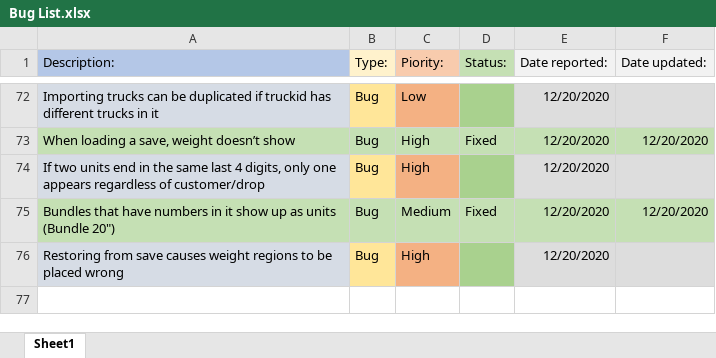
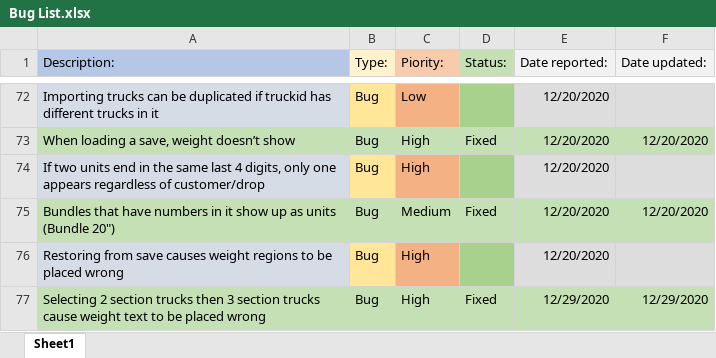
Before and after one commit to morrisapps/TruckLoadCreator, an Excel workbook: Bug List.xlsx, sheet Sheet1, drawn as a sheet; only a part is shown, gaps mark what is left out; values as stored, in another font and other column widths than the file's, no borders; the diff names each change by its address in the sheet, - before the commit and + after, or states it on an @@ line.

Commit message:
Fixed: Selecting a 2 section trucks then a 3 section trucks cause weight text to be placed wrong

```diff
--- a/Bug List.xlsx (sheet Sheet1)
+++ b/Bug List.xlsx (sheet Sheet1)
+row 77: Selecting 2 section trucks then 3 section trucks cause weight text to be placed wrong | Bug | High | Fixed | 12/29/2020 | 12/29/2020
```
Also changed, not shown: 3 other files.
